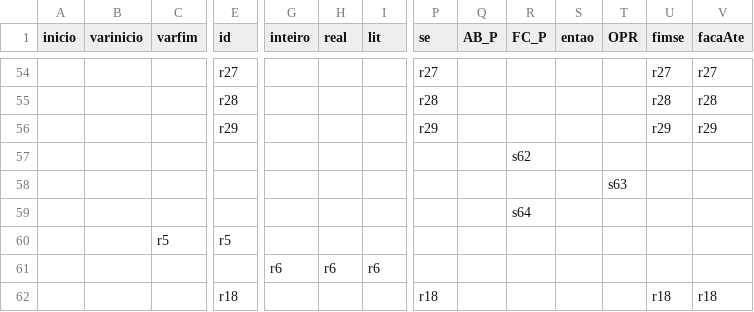
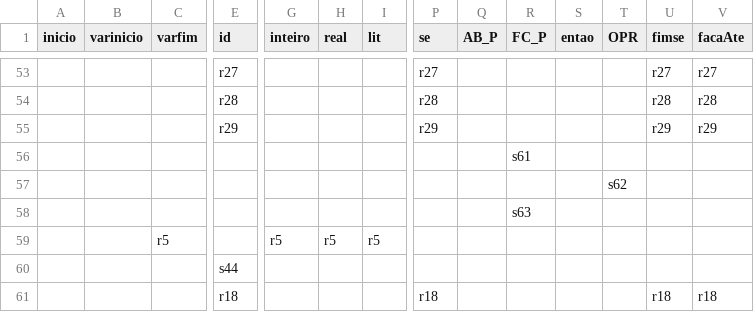
Before and after one commit to knowrafa/compilador-python, a CSV file: tabela_acao.csv, drawn as a sheet; only a part is shown, gaps mark what is left out; removed rows and columns are numbered as before the commit, all else as after; rows hold the shown columns only; the diff covers the shown part only; the diff names each change by its address in the sheet, - before the commit and + after, or states it on an @@ line.

```diff
--- a/tabela_acao.csv
+++ b/tabela_acao.csv
-R56 (FC_P): s62
+R56 (FC_P): s61
-T57 (OPR): s63
+T57 (OPR): s62
-R58 (FC_P): s64
+R58 (FC_P): s63
-row 60:  |  | r5 | r5
-row 61:  |  |  |  | r6 | r6 | r6
+row 59:  |  | r5 |  | r5 | r5 | r5
+row 60:  |  |  | s44
```
Also changed, not shown: 15 added rows, 15 removed rows and 12 edited cells elsewhere in this file, tabela_goto.csv, 8 other files.
